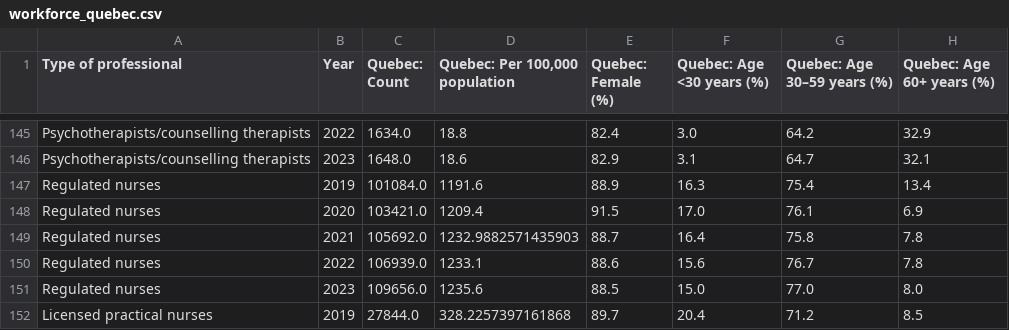
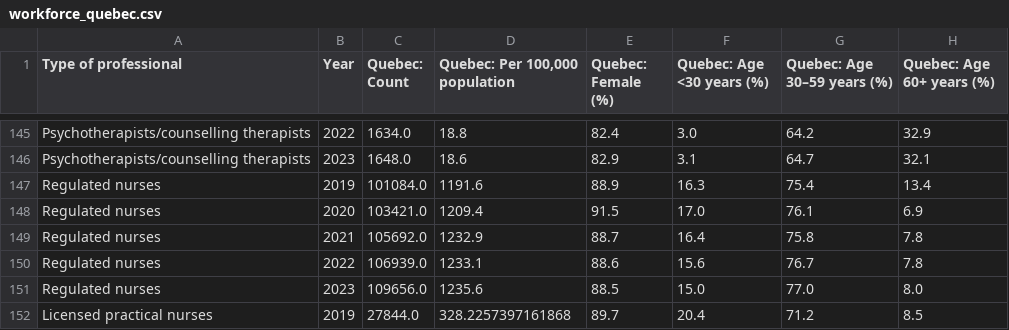
Before and after one commit to Simpcyclassy/priority-care-modeling, a CSV file: data/workforce_quebec.csv, drawn as a sheet; only a part is shown, gaps mark what is left out.

```diff
--- a/data/workforce_quebec.csv
+++ b/data/workforce_quebec.csv
@@ -148,3 +148,3 @@ Regulated nurses,2019,101084.0,1191.6,88.9,16.3,75.4,13.4
 Regulated nurses,2020,103421.0,1209.4,91.5,17.0,76.1,6.9
-Regulated nurses,2021,105692.0,1232.9882571435903,88.7,16.4,75.8,7.8
+Regulated nurses,2021,105692.0,1232.9,88.7,16.4,75.8,7.8
 Regulated nurses,2022,106939.0,1233.1,88.6,15.6,76.7,7.8
```
